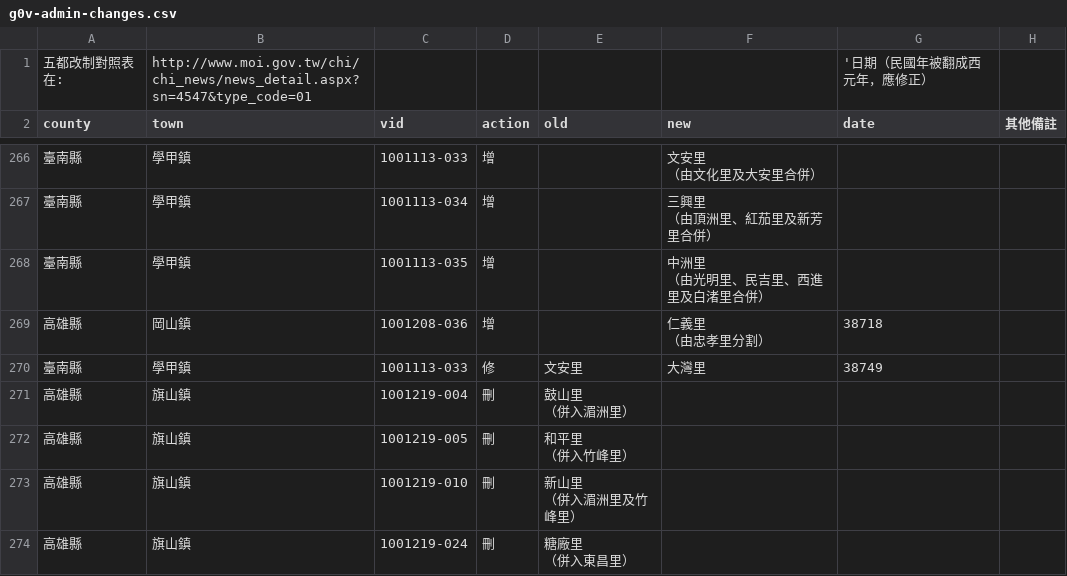
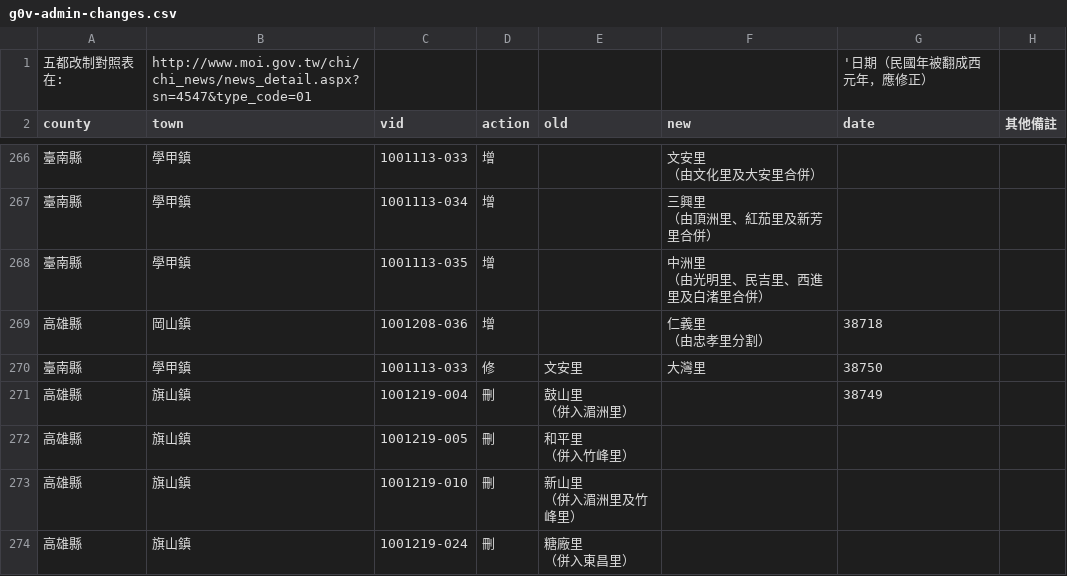
Before and after one commit to g0v/twhgis, a CSV file: raw/g0v-admin-changes.csv, drawn as a sheet; only a part is shown, gaps mark what is left out.

Commit message:
special case for 文安里 and cleanup town change

```diff
--- a/raw/g0v-admin-changes.csv
+++ b/raw/g0v-admin-changes.csv
@@ -492,5 +492,5 @@ county,town,vid,action,old,new,date,其他備註
 （由忠孝里分割）",38718,
-臺南縣,學甲鎮,1001113-033,修,文安里,大灣里,38749,
-高雄縣,旗山鎮,1001219-004,刪,"鼓山里
-（併入湄洲里）",　,,
+臺南縣,學甲鎮,1001113-033,修,文安里,大灣里,38750,
+高雄縣,旗山鎮,1001219-004,刪,"鼓山里
+（併入湄洲里）",　,38749,
 高雄縣,旗山鎮,1001219-005,刪,"和平里
```
Also changed, not shown: 2 other files.
